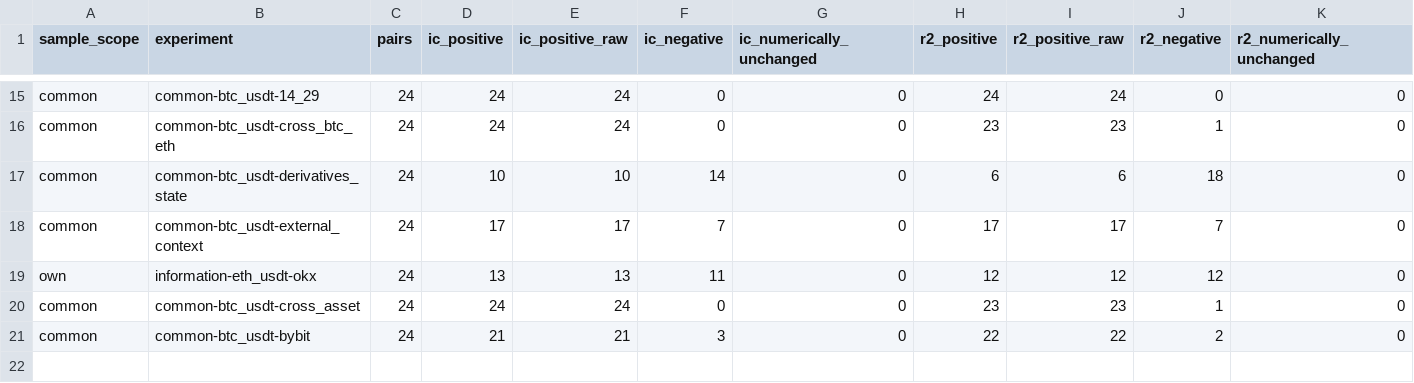
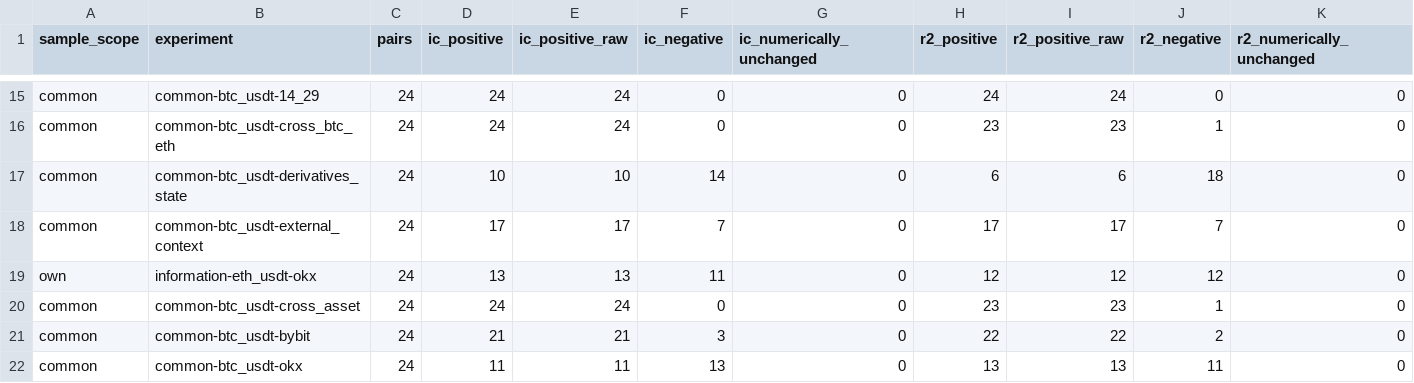
Before and after one commit to Sagiri317/quant-research-platform, a CSV file: reports/data/crypto-information-comparisons.csv, drawn as a sheet; only a part is shown, gaps mark what is left out; rows hold the shown columns only; the diff names each change by its address in the sheet, - before the commit and + after, or states it on an @@ line.

Commit message:
docs: report verified BTC OKX common-sample results

```diff
--- a/reports/data/crypto-information-comparisons.csv
+++ b/reports/data/crypto-information-comparisons.csv
+row 22: common | common-btc_usdt-okx | 24 | 11 | 11 | 13 | 0 | 13 | 13 | 11 | 0
```
Also changed, not shown: 1 other file.
